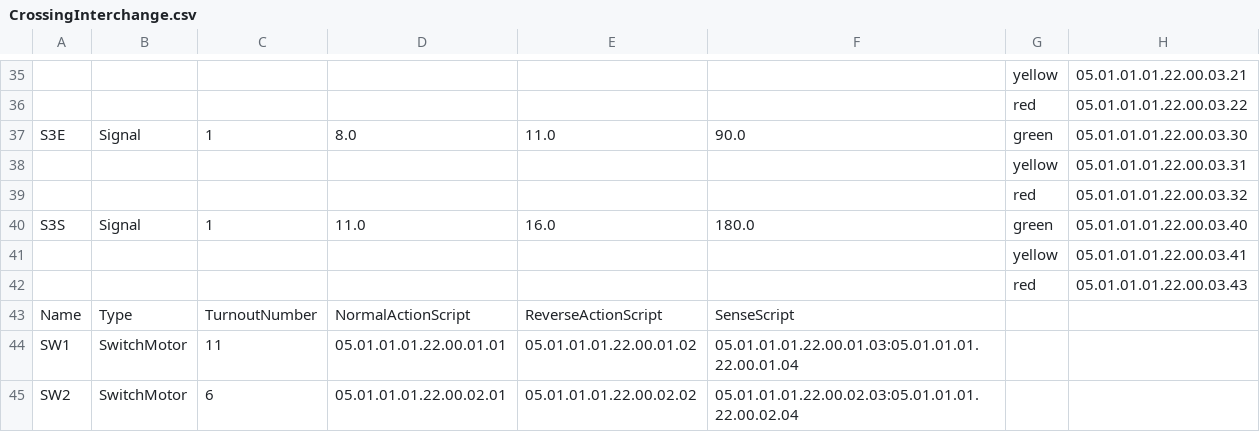
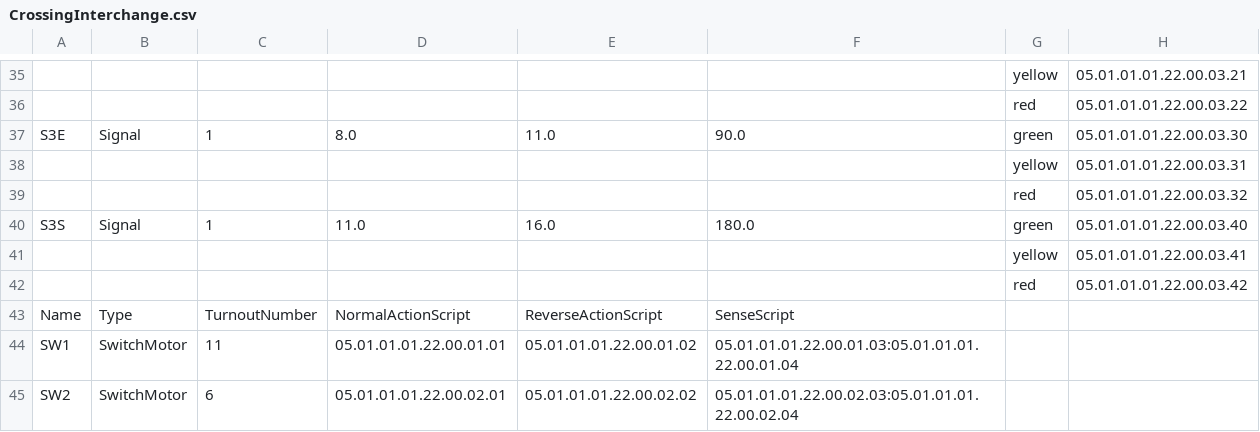
Before and after one commit to RobertPHeller/ModelRRSystem, a CSV file: trunk/ExampleDataAndCode/LCC_Examples/CrossingInterchange.csv, drawn as a sheet; only a part is shown, gaps mark what is left out.

Commit message:
Add Virtual Node XMLs for HATS for CrossingInterchange.
git-svn-id: http://svnlocal.deepsoft.com/repos/svnroot/Deepwoods-Public/ModelRRSystem@2759 3dacd22d-6840-0410-813e-ee3e0c1567db

```diff
--- a/trunk/ExampleDataAndCode/LCC_Examples/CrossingInterchange.csv
+++ b/trunk/ExampleDataAndCode/LCC_Examples/CrossingInterchange.csv
@@ -41,3 +41,3 @@ S3S,Signal,1,11.0,16.0,180.0,green,05.01.01.01.22.00.03.40
 ,,,,,,yellow,05.01.01.01.22.00.03.41
-,,,,,,red,05.01.01.01.22.00.03.43
+,,,,,,red,05.01.01.01.22.00.03.42
 Name,Type,TurnoutNumber,NormalActionScript,ReverseActionScript,SenseScript
```
Also changed, not shown: 7 other files.
